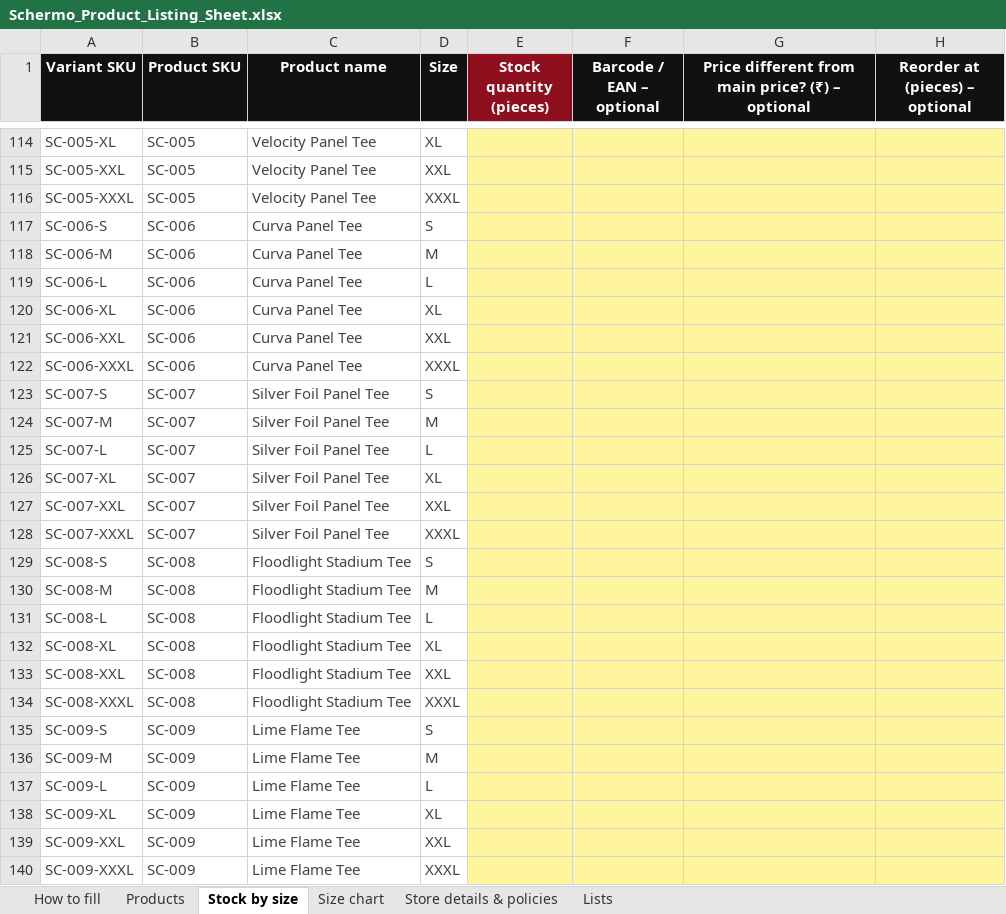
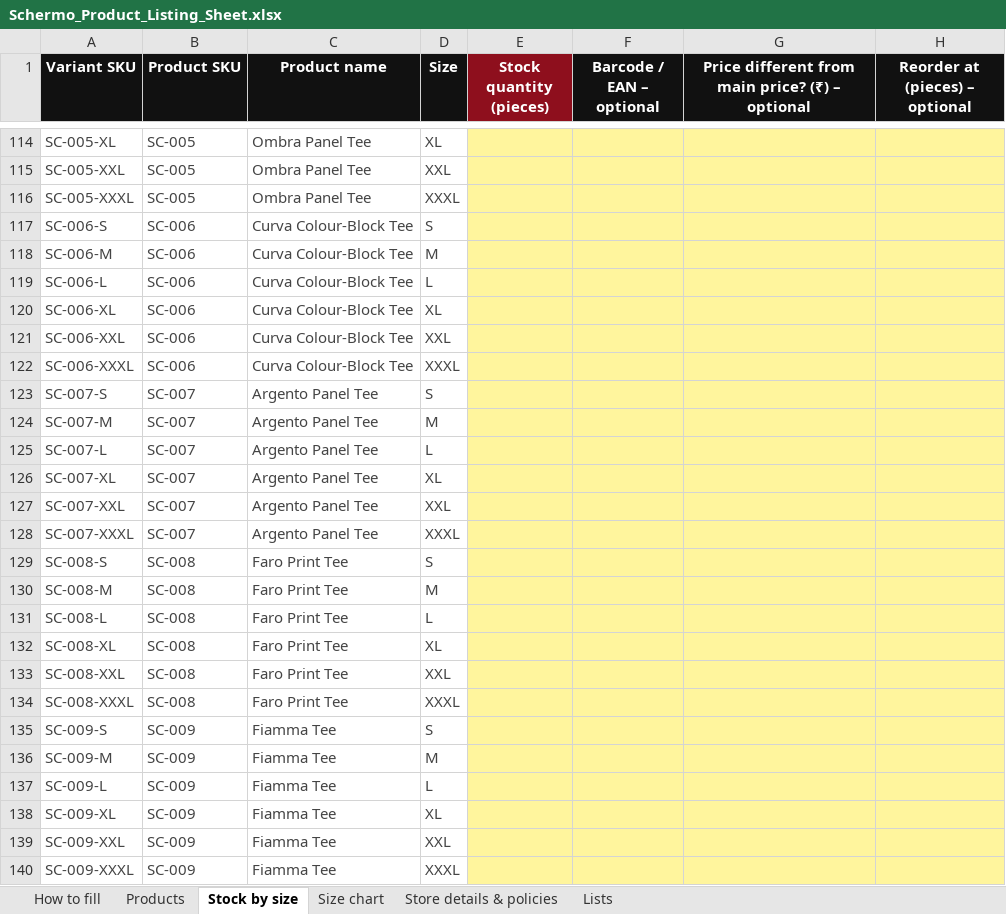
Before and after one commit to Udyanshgulati/RLlogistics, an Excel workbook: commerce/storefront/catalog/client-sheets/Schermo_Product_Listing_Sheet.xlsx, sheet Stock by size, drawn as a sheet; only a part is shown, gaps mark what is left out; values as stored, in another font and other column widths than the file's, no borders; the diff covers the shown part only; the diff names each change by its address in the sheet, - before the commit and + after, or states it on an @@ line.

```diff
--- a/commerce/storefront/catalog/client-sheets/Schermo_Product_Listing_Sheet.xlsx (sheet Stock by size)
+++ b/commerce/storefront/catalog/client-sheets/Schermo_Product_Listing_Sheet.xlsx (sheet Stock by size)
-C114:C116 (Product name): Velocity Panel Tee
+C114:C116 (Product name): Ombra Panel Tee
-C117:C122 (Product name): Curva Panel Tee
+C117:C122 (Product name): Curva Colour-Block Tee
-C123:C128 (Product name): Silver Foil Panel Tee
+C123:C128 (Product name): Argento Panel Tee
-C129:C134 (Product name): Floodlight Stadium Tee
+C129:C134 (Product name): Faro Print Tee
-C135:C140 (Product name): Lime Flame Tee
+C135:C140 (Product name): Fiamma Tee
```
Also changed, not shown: 257 edited cells elsewhere in this sheet, sheet Products, 3 other files.
